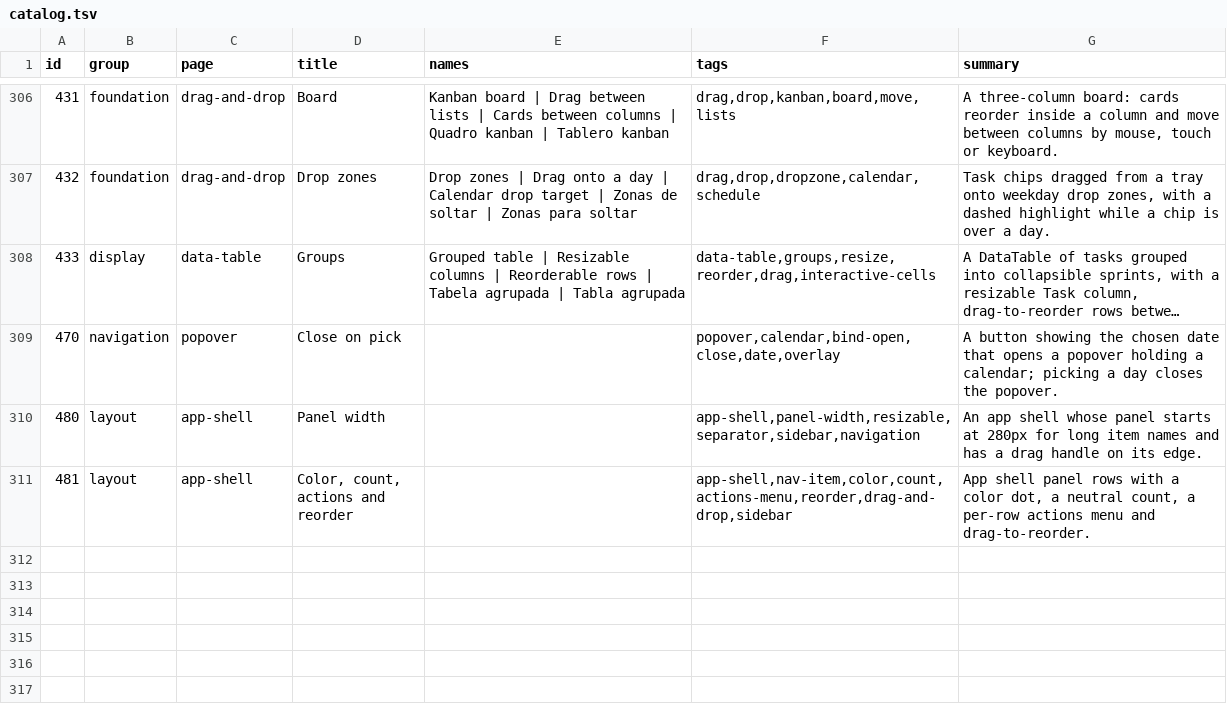
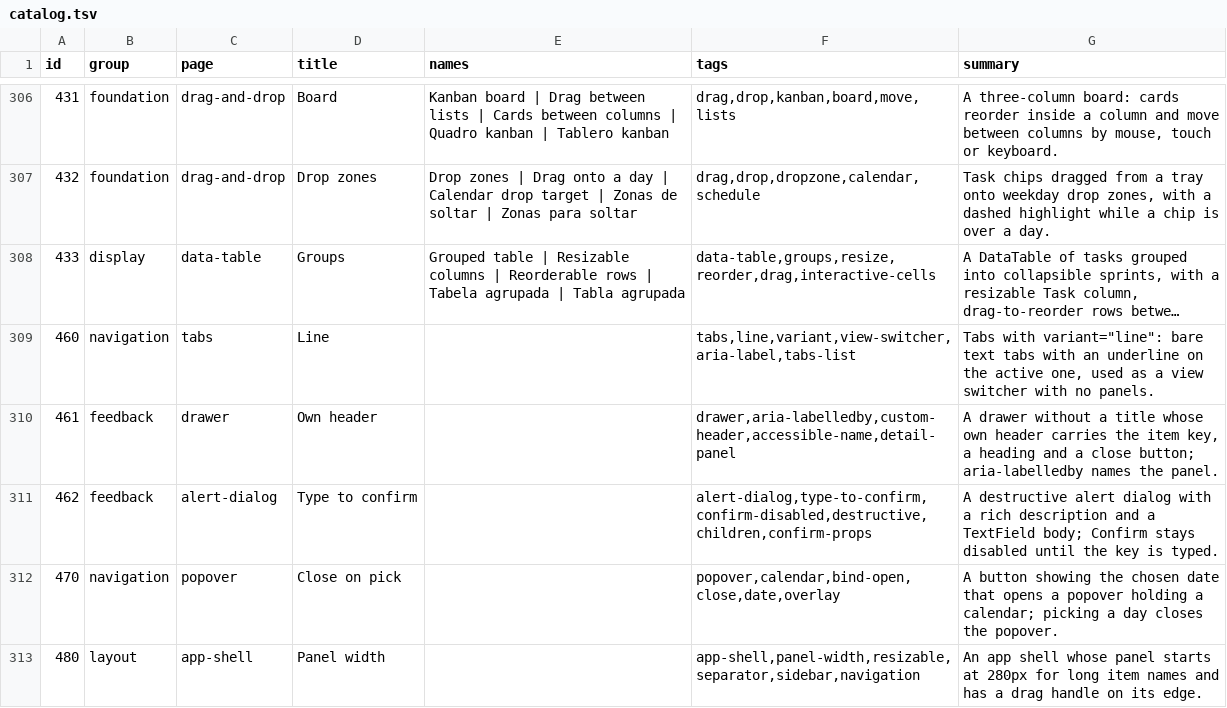
Before and after one commit to Nitjsefnie-OSC/ui, a TSV file: site/public/api/v1/en/catalog.tsv, drawn as a sheet; only a part is shown, gaps mark what is left out; the shorter side is filled out with more unchanged rows; long unchanged cells end in …; the diff names each change by its address in the sheet, - before the commit and + after, or states it on an @@ line.

Commit message:
feat: tabs, drawer and alert dialog accessibility props (#286, #285, #287, #278) (#321)
* chore: start #286

* feat: tabs aria-label, trigger attributes, line variant (#286)

* feat: drawer naming props, alert dialog buttons, body and confirmDisabled (#285, #287, #278)

* chore: regenerate catalog and raise global.css budget by 20 bytes (#286)

```diff
--- a/site/public/api/v1/en/catalog.tsv
+++ b/site/public/api/v1/en/catalog.tsv
+row 309: 460 | navigation | tabs | Line |  | tabs,line,variant,view-switcher,aria-label,tabs-list | Tabs with variant="line": bare text tabs with an underline on the active one, used as a view switcher with no panels.
+row 310: 461 | feedback | drawer | Own header |  | drawer,aria-labelledby,custom-header,accessible-name,detail-panel | A drawer without a title whose own header carries the item key, a heading and a close button; aria-labelledby names the panel.
+row 311: 462 | feedback | alert-dialog | Type to confirm |  | alert-dialog,type-to-confirm,confirm-disabled,destructive,children,confirm-props | A destructive alert dialog with a rich description and a TextField body; Confirm stays disabled until the key is typed.
```
Also changed, not shown: 38 other files.
